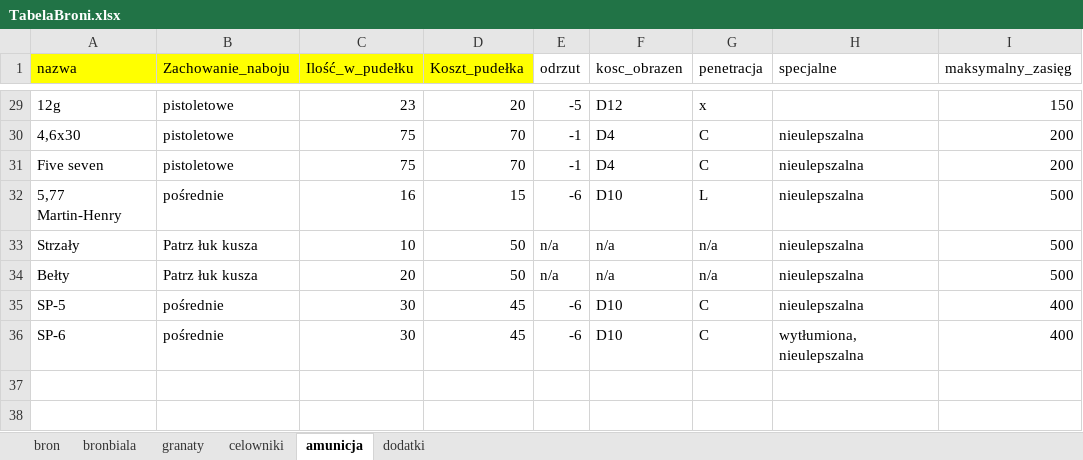
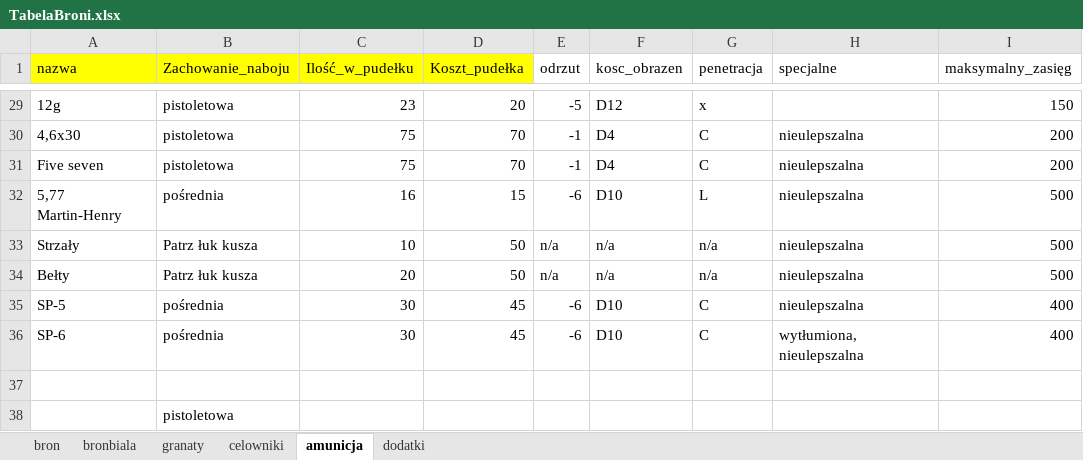
Before and after one commit to PLchochliman/TG, an Excel workbook: TabelaBroni.xlsx, sheet amunicja, drawn as a sheet; only a part is shown, gaps mark what is left out; values as stored, in another font and other column widths than the file's, no borders; the diff covers the shown part only; the diff names each change by its address in the sheet, - before the commit and + after, or states it on an @@ line.

```diff
--- a/TabelaBroni.xlsx (sheet amunicja)
+++ b/TabelaBroni.xlsx (sheet amunicja)
-B29:B31 (Zachowanie_naboju): pistoletowe
+B29:B31 (Zachowanie_naboju): pistoletowa
-B32 (Zachowanie_naboju): pośrednie
+B32 (Zachowanie_naboju): pośrednia
-B35:B36 (Zachowanie_naboju): pośrednie
+B35:B36 (Zachowanie_naboju): pośrednia
+row 37: (empty)
+row 38:  | pistoletowa
```
Also changed, not shown: 26 edited cells elsewhere in this sheet, 2 other files.
